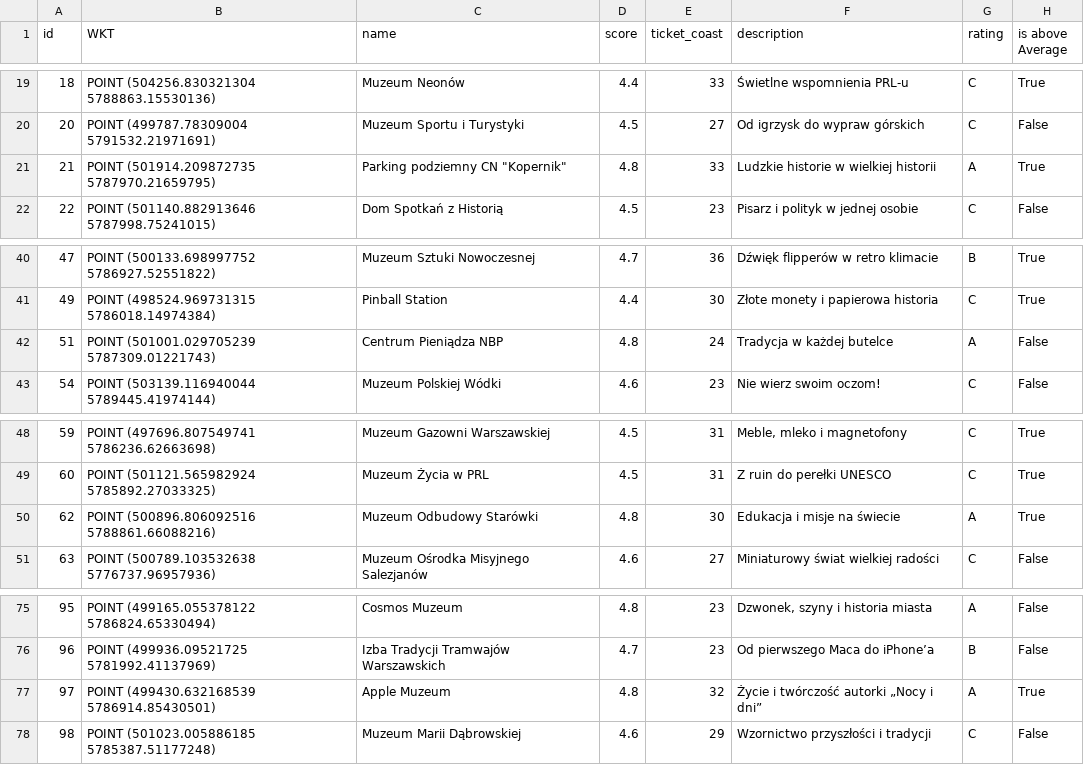
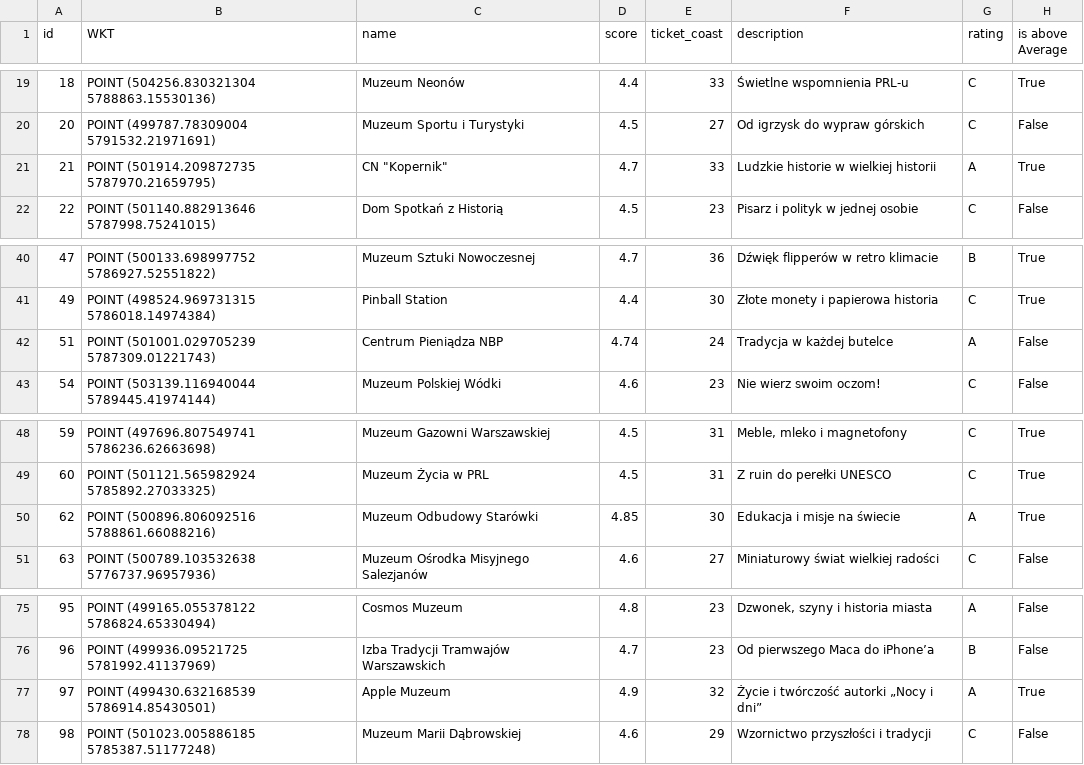
Before and after one commit to ihnatsen/qgisSolo, a CSV file: qgis/museum.csv, drawn as a sheet; only a part is shown, gaps mark what is left out; the diff names each change by its address in the sheet, - before the commit and + after, or states it on an @@ line.

```diff
--- a/qgis/museum.csv
+++ b/qgis/museum.csv
-C21 (name): Parking podziemny CN "Kopernik"
+C21 (name): CN "Kopernik"
-D21 (score): 4.8
+D21 (score): 4.7
-D42 (score): 4.8
+D42 (score): 4.74
-D50 (score): 4.8
+D50 (score): 4.85
-D77 (score): 4.8
+D77 (score): 4.9
```
Also changed, not shown: qgis/district.csv, 12 other files.
